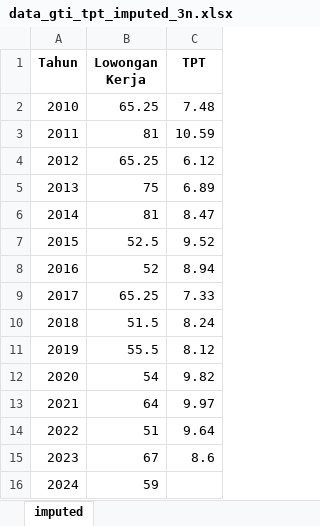
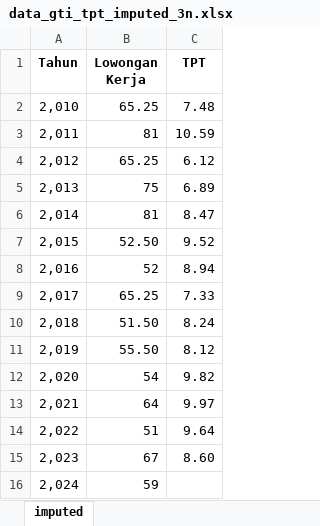
Before and after one commit to faqihindrll/dukunstatistik, an Excel workbook: scraping/data_gti_tpt_imputed_3n.xlsx, sheet imputed, drawn as a sheet; values as stored, in another font and other column widths than the file's, no borders; removed rows and columns are numbered as before the commit, all else as after; the diff names each change by its address in the sheet, - before the commit and + after, or states it on an @@ line.

```diff
--- a/scraping/data_gti_tpt_imputed_3n.xlsx (sheet imputed)
+++ b/scraping/data_gti_tpt_imputed_3n.xlsx (sheet imputed)
-A2 (Tahun): 2010
+A2 (Tahun): 2,010
-A3 (Tahun): 2011
+A3 (Tahun): 2,011
-A4 (Tahun): 2012
+A4 (Tahun): 2,012
-A5 (Tahun): 2013
+A5 (Tahun): 2,013
-A6 (Tahun): 2014
+A6 (Tahun): 2,014
-row 7: 2015 | 52.5 | 9.52
+row 7: 2,015 | 52.50 | 9.52
-A8 (Tahun): 2016
+A8 (Tahun): 2,016
-A9 (Tahun): 2017
+A9 (Tahun): 2,017
-row 10: 2018 | 51.5 | 8.24
-row 11: 2019 | 55.5 | 8.12
+row 10: 2,018 | 51.50 | 8.24
+row 11: 2,019 | 55.50 | 8.12
-A12 (Tahun): 2020
+A12 (Tahun): 2,020
-A13 (Tahun): 2021
+A13 (Tahun): 2,021
-A14 (Tahun): 2022
+A14 (Tahun): 2,022
-row 15: 2023 | 67 | 8.6
-row 16: 2024 | 59
+row 15: 2,023 | 67 | 8.60
+row 16: 2,024 | 59
```
Also changed, not shown: 6 other files.
